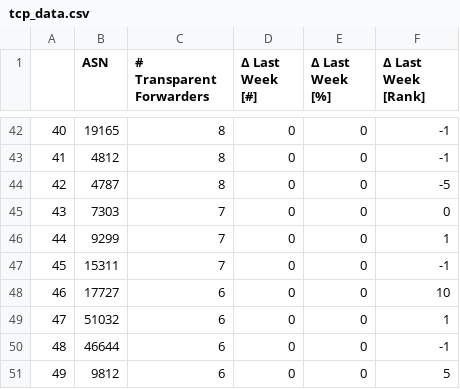
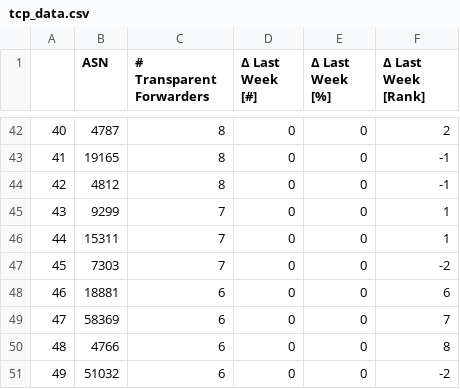
Before and after one commit to netd-tud/odns.secnow.net, a CSV file: _data/tcp_data.csv, drawn as a sheet; only a part is shown, gaps mark what is left out; the diff covers the shown part only.

```diff
--- a/_data/tcp_data.csv
+++ b/_data/tcp_data.csv
@@ -42,10 +42,10 @@
-40,19165,8,0,0,-1
-41,4812,8,0,0,-1
-42,4787,8,0,0,-5
-43,7303,7,0,0,0
-44,9299,7,0,0,1
-45,15311,7,0,0,-1
-46,17727,6,0,0,10
-47,51032,6,0,0,1
-48,46644,6,0,0,-1
-49,9812,6,0,0,5
+40,4787,8,0,0,2
+41,19165,8,0,0,-1
+42,4812,8,0,0,-1
+43,9299,7,0,0,1
+44,15311,7,0,0,1
+45,7303,7,0,0,-2
+46,18881,6,0,0,6
+47,58369,6,0,0,7
+48,4766,6,0,0,8
+49,51032,6,0,0,-2
```
Also changed, not shown: 32 edited cells elsewhere in this file, 4 other files.
